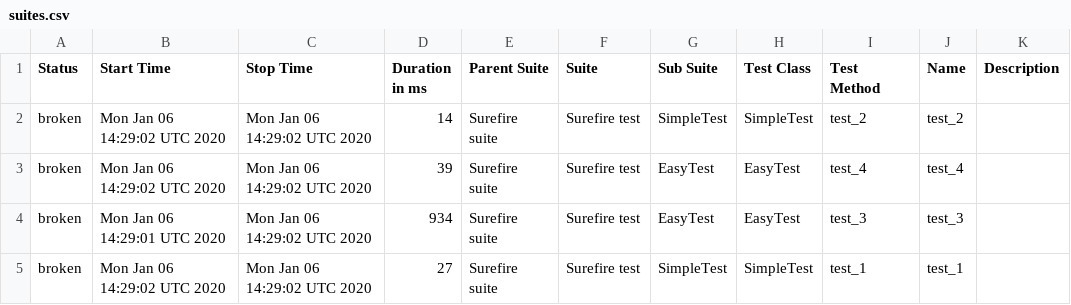
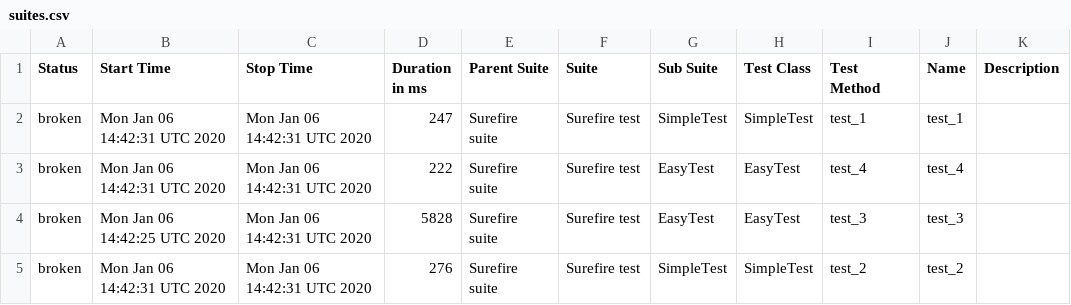
Before and after one commit to simple-elf/selenoid-video-allure, a CSV file: docs/data/suites.csv, drawn as a sheet.

```diff
--- a/docs/data/suites.csv
+++ b/docs/data/suites.csv
@@ -1,5 +1,5 @@
 "Status","Start Time","Stop Time","Duration in ms","Parent Suite","Suite","Sub Suite","Test Class","Test Method","Name","Description"
-"broken","Mon Jan 06 14:29:02 UTC 2020","Mon Jan 06 14:29:02 UTC 2020","14","Surefire suite","Surefire test","SimpleTest","SimpleTest","test_2","test_2",""
-"broken","Mon Jan 06 14:29:02 UTC 2020","Mon Jan 06 14:29:02 UTC 2020","39","Surefire suite","Surefire test","EasyTest","EasyTest","test_4","test_4",""
-"broken","Mon Jan 06 14:29:01 UTC 2020","Mon Jan 06 14:29:02 UTC 2020","934","Surefire suite","Surefire test","EasyTest","EasyTest","test_3","test_3",""
-"broken","Mon Jan 06 14:29:02 UTC 2020","Mon Jan 06 14:29:02 UTC 2020","27","Surefire suite","Surefire test","SimpleTest","SimpleTest","test_1","test_1",""
+"broken","Mon Jan 06 14:42:31 UTC 2020","Mon Jan 06 14:42:31 UTC 2020","247","Surefire suite","Surefire test","SimpleTest","SimpleTest","test_1","test_1",""
+"broken","Mon Jan 06 14:42:31 UTC 2020","Mon Jan 06 14:42:31 UTC 2020","222","Surefire suite","Surefire test","EasyTest","EasyTest","test_4","test_4",""
+"broken","Mon Jan 06 14:42:25 UTC 2020","Mon Jan 06 14:42:31 UTC 2020","5828","Surefire suite","Surefire test","EasyTest","EasyTest","test_3","test_3",""
+"broken","Mon Jan 06 14:42:31 UTC 2020","Mon Jan 06 14:42:31 UTC 2020","276","Surefire suite","Surefire test","SimpleTest","SimpleTest","test_2","test_2",""
```
Also changed, not shown: 24 other files.
